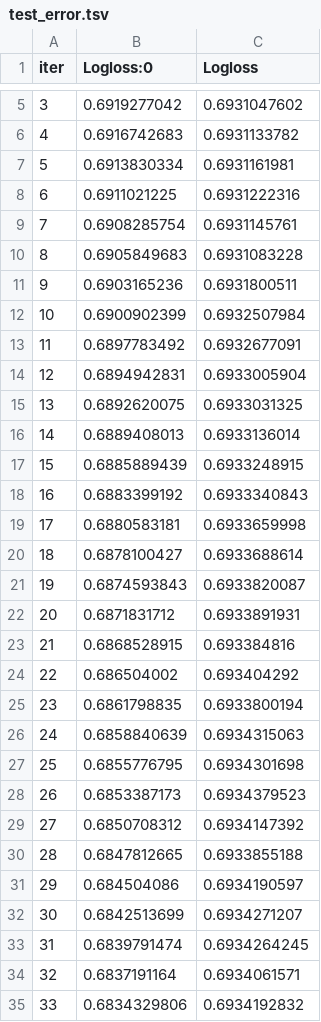
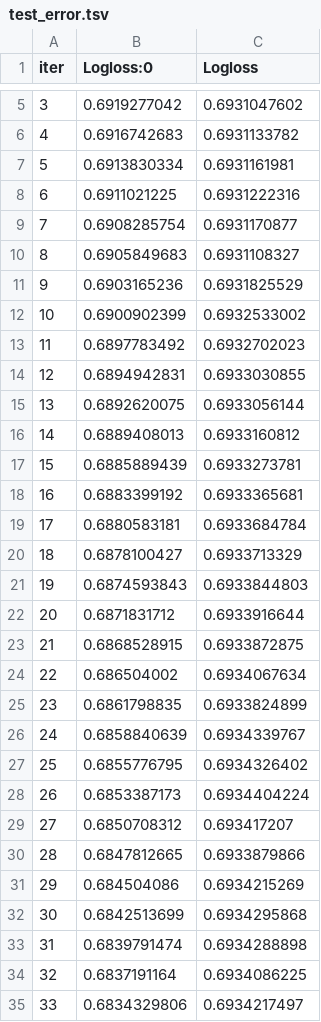
Before and after one commit to carokanns/the_new_Krypto, a TSV file: catboost_info/test_error.tsv, drawn as a sheet; only a part is shown, gaps mark what is left out; the diff covers the shown part only.

```diff
--- a/catboost_info/test_error.tsv
+++ b/catboost_info/test_error.tsv
@@ -8,28 +8,28 @@ iter	Logloss:0	Logloss
 6	0.6911021225	0.6931222316
-7	0.6908285754	0.6931145761
-8	0.6905849683	0.6931083228
-9	0.6903165236	0.6931800511
-10	0.6900902399	0.6932507984
-11	0.6897783492	0.6932677091
-12	0.6894942831	0.6933005904
-13	0.6892620075	0.6933031325
-14	0.6889408013	0.6933136014
-15	0.6885889439	0.6933248915
-16	0.6883399192	0.6933340843
-17	0.6880583181	0.6933659998
-18	0.6878100427	0.6933688614
-19	0.6874593843	0.6933820087
-20	0.6871831712	0.6933891931
-21	0.6868528915	0.693384816
-22	0.686504002	0.693404292
-23	0.6861798835	0.6933800194
-24	0.6858840639	0.6934315063
-25	0.6855776795	0.6934301698
-26	0.6853387173	0.6934379523
-27	0.6850708312	0.6934147392
-28	0.6847812665	0.6933855188
-29	0.684504086	0.6934190597
-30	0.6842513699	0.6934271207
-31	0.6839791474	0.6934264245
-32	0.6837191164	0.6934061571
-33	0.6834329806	0.6934192832
+7	0.6908285754	0.6931170877
+8	0.6905849683	0.6931108327
+9	0.6903165236	0.6931825529
+10	0.6900902399	0.6932533002
+11	0.6897783492	0.6932702023
+12	0.6894942831	0.6933030855
+13	0.6892620075	0.6933056144
+14	0.6889408013	0.6933160812
+15	0.6885889439	0.6933273781
+16	0.6883399192	0.6933365681
+17	0.6880583181	0.6933684784
+18	0.6878100427	0.6933713329
+19	0.6874593843	0.6933844803
+20	0.6871831712	0.6933916644
+21	0.6868528915	0.6933872875
+22	0.686504002	0.6934067634
+23	0.6861798835	0.6933824899
+24	0.6858840639	0.6934339767
+25	0.6855776795	0.6934326402
+26	0.6853387173	0.6934404224
+27	0.6850708312	0.693417207
+28	0.6847812665	0.6933879866
+29	0.684504086	0.6934215269
+30	0.6842513699	0.6934295868
+31	0.6839791474	0.6934288898
+32	0.6837191164	0.6934086225
+33	0.6834329806	0.6934217497
```
Also changed, not shown: 166 edited cells elsewhere in this file, catboost_info/time_left.tsv, 12 other files.
